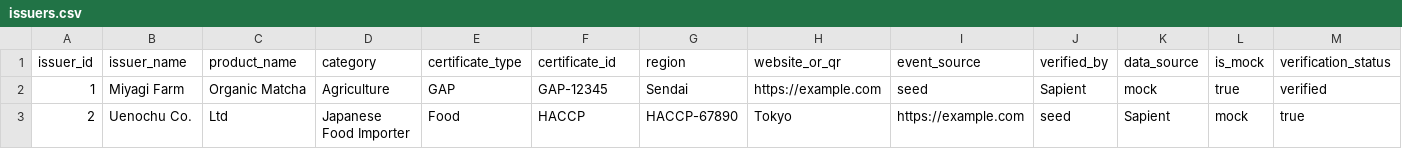
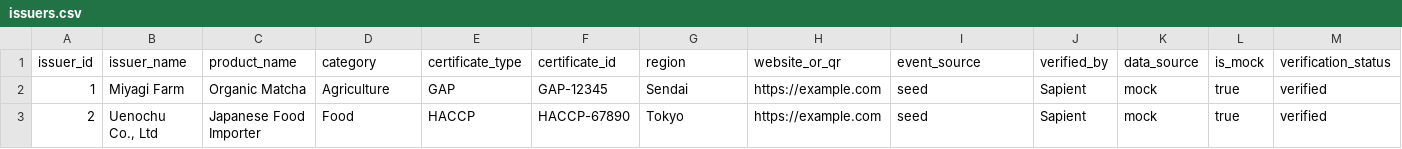
Before and after one commit to Sapient-Predictive-Analytics/hashirwa, a CSV file: data/issuers.csv, drawn as a sheet; only a part is shown; the diff covers the shown part only; the diff names each change by its address in the sheet, - before the commit and + after, or states it on an @@ line.

Commit message:
fix(data): quote issuer name with comma to match 17 columns

```diff
--- a/data/issuers.csv
+++ b/data/issuers.csv
-B3 (issuer_name): Uenochu Co.
+B3 (issuer_name): Uenochu Co., Ltd
-C3 (product_name): Ltd
+C3 (product_name): Japanese Food Importer
-D3 (category): Japanese Food Importer
+D3 (category): Food
-E3 (certificate_type): Food
+E3 (certificate_type): HACCP
-F3 (certificate_id): HACCP
+F3 (certificate_id): HACCP-67890
-G3 (region): HACCP-67890
+G3 (region): Tokyo
-H3 (website_or_qr): Tokyo
+H3 (website_or_qr): https://example.com
-I3 (event_source): https://example.com
+I3 (event_source): seed
-J3 (verified_by): seed
+J3 (verified_by): Sapient
-K3 (data_source): Sapient
+K3 (data_source): mock
-L3 (is_mock): mock
+L3 (is_mock): true
-M3 (verification_status): true
+M3 (verification_status): verified
```
Also changed, not shown: 5 edited cells elsewhere in this file.
